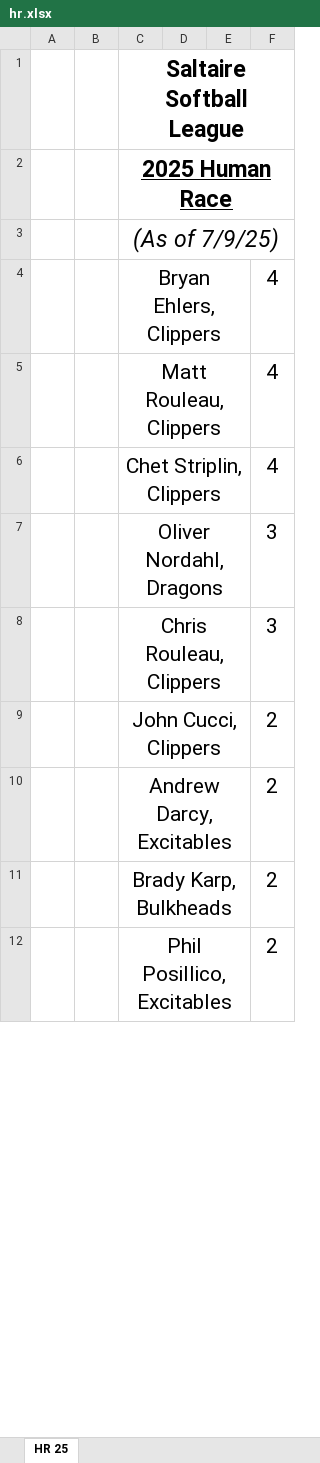
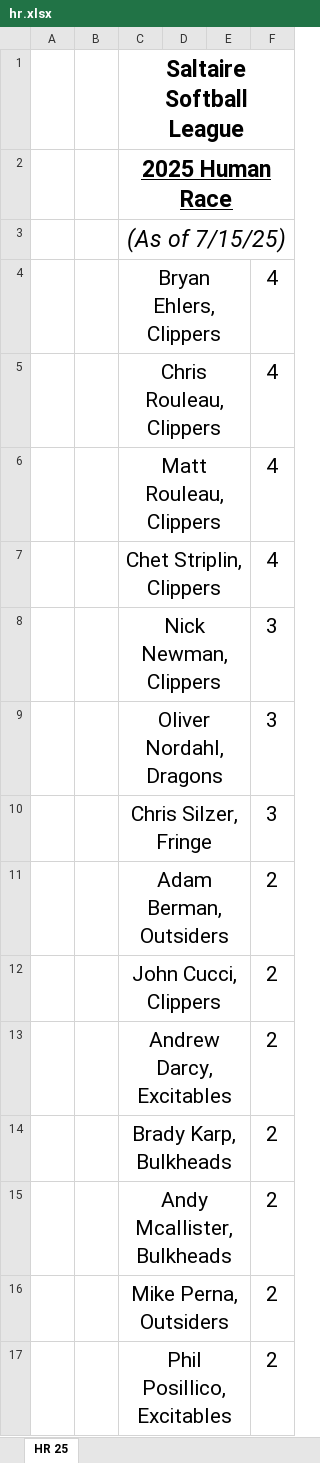
Before and after one commit to JackChefetz/2025_Saltaire_Softball, an Excel workbook: home_runs/hr.xlsx, sheet HR 25, drawn as a sheet; only a part is shown; values as stored, in another font and other column widths than the file's, no borders; addresses are those after the commit; the diff covers the shown part only; the diff names each change by its address in the sheet, - before the commit and + after, or states it on an @@ line.

```diff
--- a/home_runs/hr.xlsx (sheet HR 25)
+++ b/home_runs/hr.xlsx (sheet HR 25)
-C3: (As of 7/9/25)
+C3: (As of 7/15/25)
+row 5:  |  | Chris Rouleau, Clippers |  |  | 4
+row 8:  |  | Nick Newman, Clippers |  |  | 3
-C10: Chris Rouleau, Clippers
+C10: Chris Silzer, Fringe
+row 11:  |  | Adam Berman, Outsiders |  |  | 2
+row 15:  |  | Andy Mcallister, Bulkheads |  |  | 2
+row 16:  |  | Mike Perna, Outsiders |  |  | 2
```
Also changed, not shown: 2 removed rows and 4 edited cells elsewhere in this sheet, schedule/schedule.xlsx, 6 other files.
